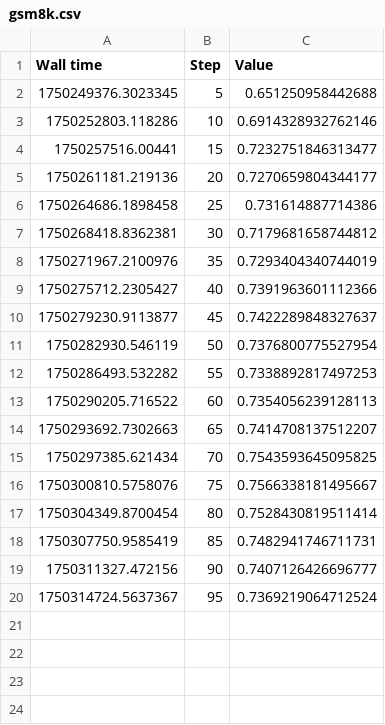
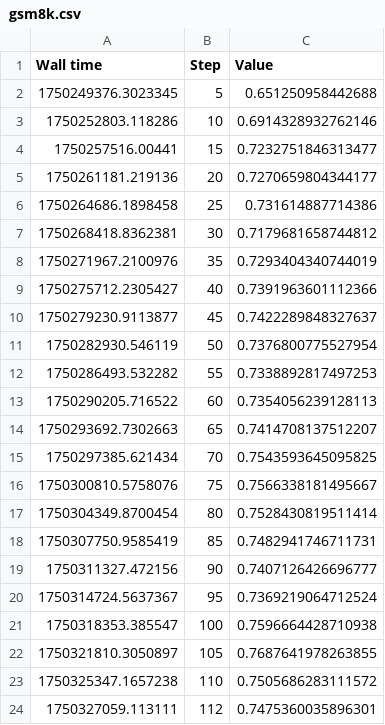
Before and after one commit to ethanewer/qapo, a CSV file: eval/results/Qwen2.5-1.5B-Instruct/qapo_int4_v1/gsm8k.csv, drawn as a sheet; the diff names each change by its address in the sheet, - before the commit and + after, or states it on an @@ line.

```diff
--- a/eval/results/Qwen2.5-1.5B-Instruct/qapo_int4_v1/gsm8k.csv
+++ b/eval/results/Qwen2.5-1.5B-Instruct/qapo_int4_v1/gsm8k.csv
+row 21: 1750318353.385547 | 100 | 0.7596664428710938
+row 22: 1750321810.3050897 | 105 | 0.7687641978263855
+row 23: 1750325347.1657238 | 110 | 0.7505686283111572
+row 24: 1750327059.113111 | 112 | 0.7475360035896301
```
Also changed, not shown: eval/results/Qwen2.5-1.5B-Instruct/qapo_int4_v1/math.csv, eval/results/Qwen2.5-1.5B-Instruct/qapo_int4_v1/score.csv, 5 other files.
